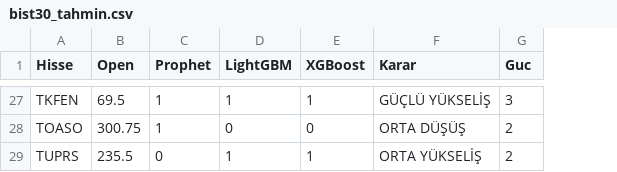
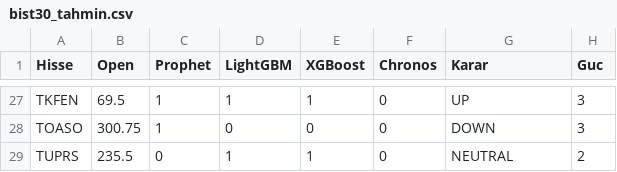
Before and after one commit to efekumru/bist30-pred, a CSV file: data/bist30_tahmin.csv, drawn as a sheet; only a part is shown, gaps mark what is left out; addresses are those after the commit; the diff covers the shown part only; the diff names each change by its address in the sheet, - before the commit and + after, or states it on an @@ line.

```diff
--- a/data/bist30_tahmin.csv
+++ b/data/bist30_tahmin.csv
+column F (Chronos), rows 27-29: all 0
-G27 (Karar): GÜÇLÜ YÜKSELİŞ
+G27 (Karar): UP
-G28 (Karar): ORTA DÜŞÜŞ
+G28 (Karar): DOWN
-H28 (Guc): 2
+H28 (Guc): 3
-G29 (Karar): ORTA YÜKSELİŞ
+G29 (Karar): NEUTRAL
```
Also changed, not shown: 39 edited cells elsewhere in this file.
